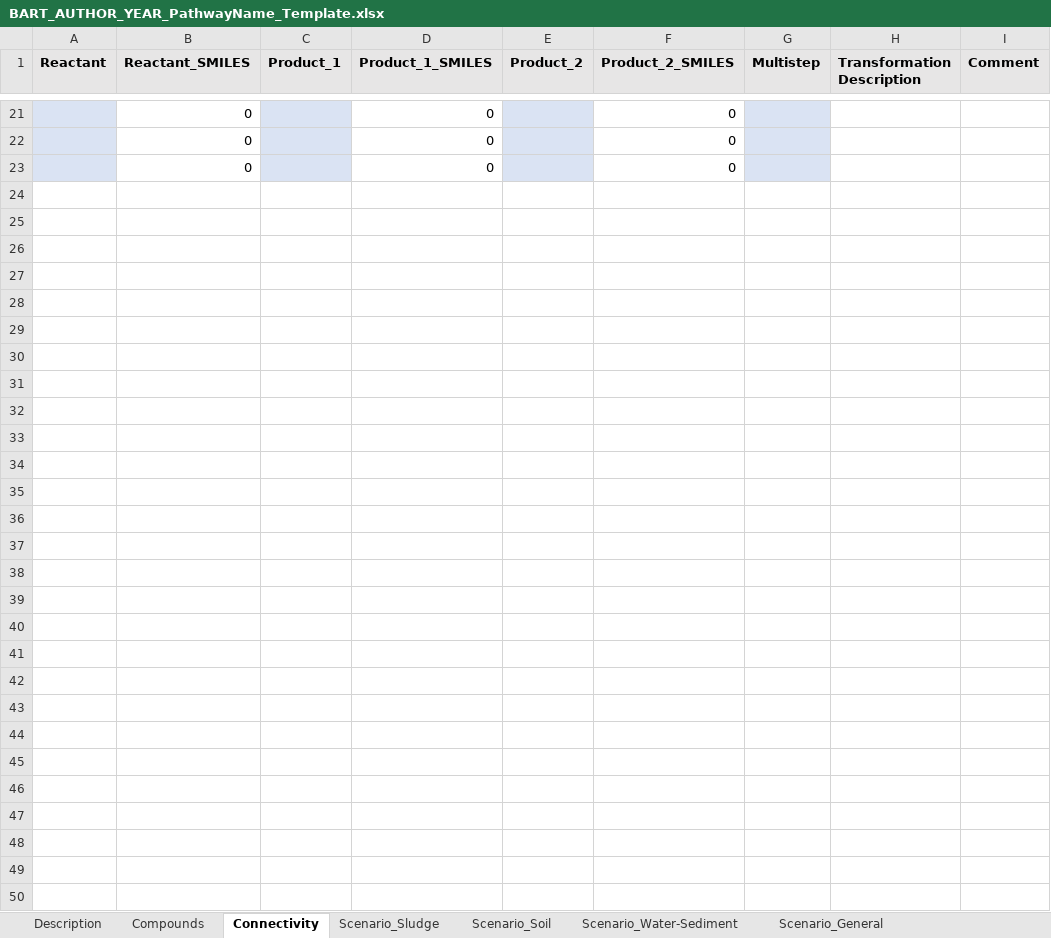
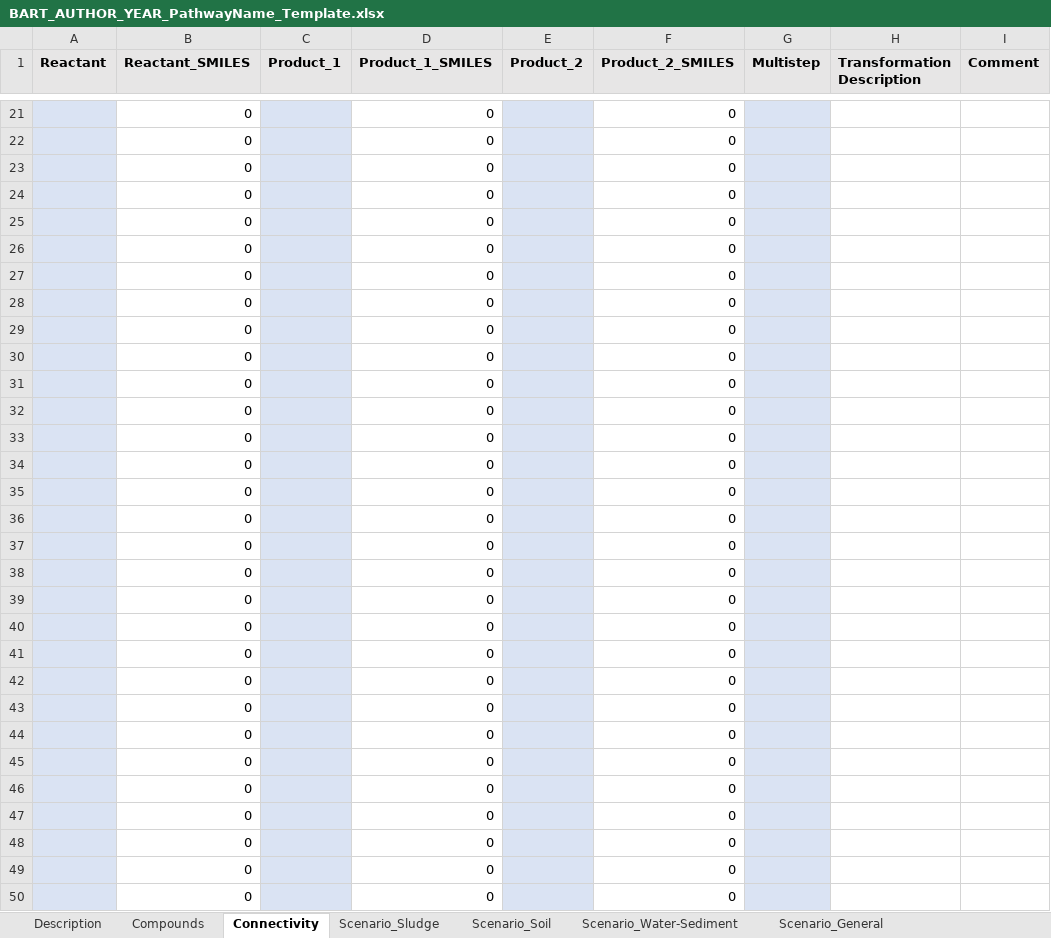
Before and after one commit to FennerLabs/BART, an Excel workbook: BART_AUTHOR_YEAR_PathwayName_Template.xlsx, sheet Connectivity, drawn as a sheet; only a part is shown, gaps mark what is left out; values as stored, in another font and other column widths than the file's, no borders; the diff names each change by its address in the sheet, - before the commit and + after, or states it on an @@ line.

Commit message:
update v0.0.5

```diff
--- a/BART_AUTHOR_YEAR_PathwayName_Template.xlsx (sheet Connectivity)
+++ b/BART_AUTHOR_YEAR_PathwayName_Template.xlsx (sheet Connectivity)
+row 24:  | 0 |  | 0 |  | 0
+row 25:  | 0 |  | 0 |  | 0
+row 26:  | 0 |  | 0 |  | 0
+row 27:  | 0 |  | 0 |  | 0
+row 28:  | 0 |  | 0 |  | 0
+row 29:  | 0 |  | 0 |  | 0
+row 30:  | 0 |  | 0 |  | 0
+row 31:  | 0 |  | 0 |  | 0
+row 32:  | 0 |  | 0 |  | 0
+row 33:  | 0 |  | 0 |  | 0
+row 34:  | 0 |  | 0 |  | 0
+row 35:  | 0 |  | 0 |  | 0
+row 36:  | 0 |  | 0 |  | 0
+row 37:  | 0 |  | 0 |  | 0
+row 38:  | 0 |  | 0 |  | 0
+row 39:  | 0 |  | 0 |  | 0
+row 40:  | 0 |  | 0 |  | 0
+row 41:  | 0 |  | 0 |  | 0
+row 42:  | 0 |  | 0 |  | 0
+row 43:  | 0 |  | 0 |  | 0
+row 44:  | 0 |  | 0 |  | 0
+row 45:  | 0 |  | 0 |  | 0
+row 46:  | 0 |  | 0 |  | 0
+row 47:  | 0 |  | 0 |  | 0
+row 48:  | 0 |  | 0 |  | 0
+row 49:  | 0 |  | 0 |  | 0
+row 50:  | 0 |  | 0 |  | 0
```
Also changed, not shown: sheet Compounds, sheet Kinetics_Confidence, sheet Scenario_Sludge, sheet Description, formulas that keep their value.
